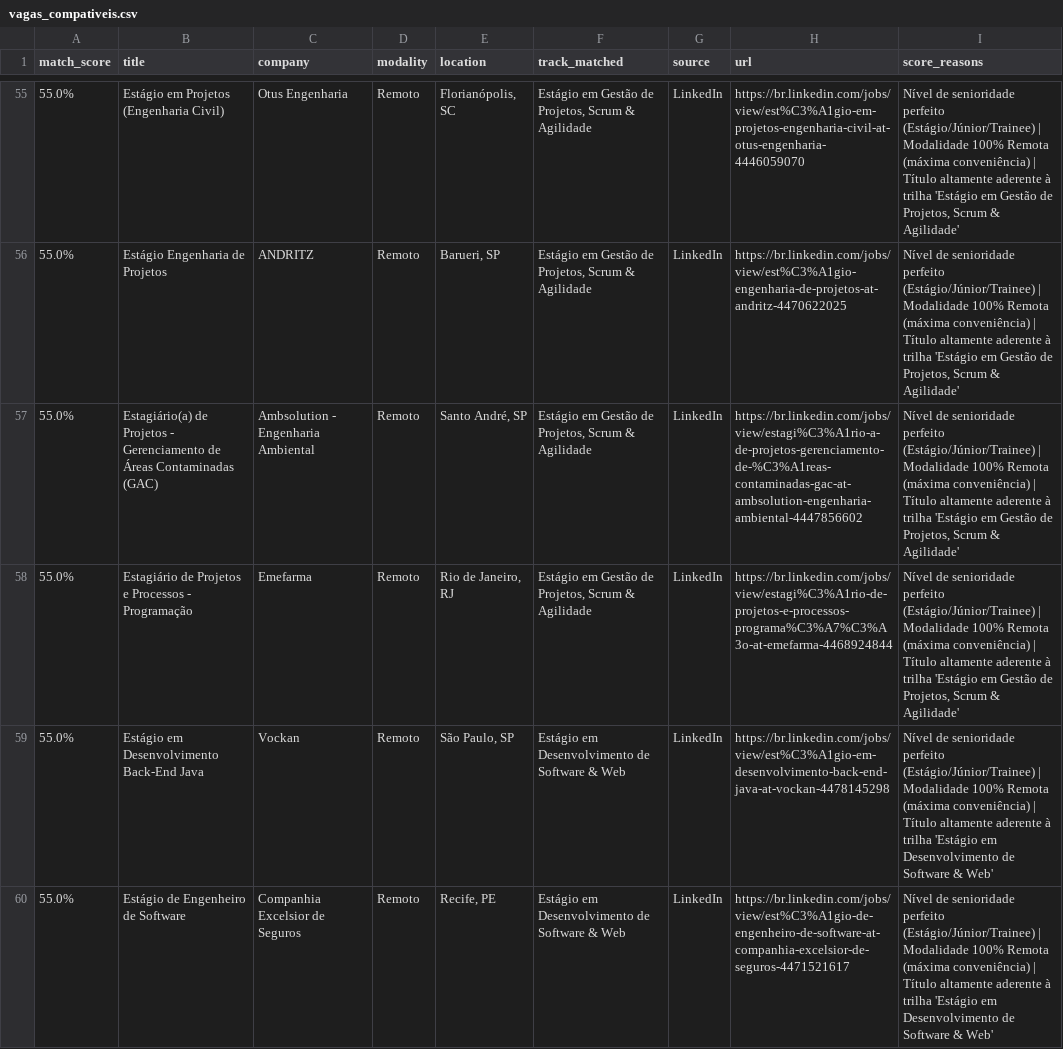
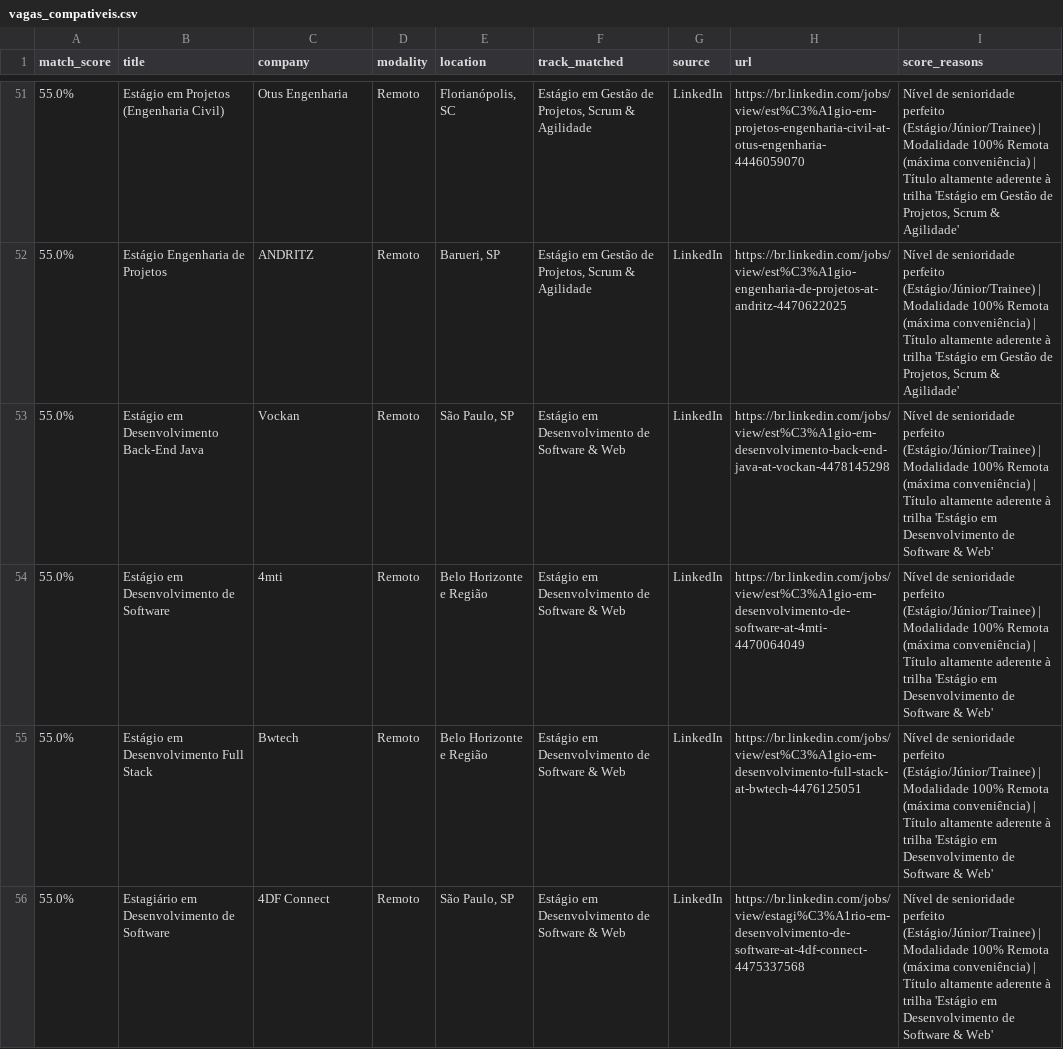
Before and after one commit to Loogan23/LoganJobRadar, a CSV file: output/vagas_compativeis.csv, drawn as a sheet; only a part is shown, gaps mark what is left out; the shorter side is filled out with more unchanged rows; removed rows and columns are numbered as before the commit, all else as after; the diff covers the shown part only; the diff names each change by its address in the sheet, - before the commit and + after, or states it on an @@ line.

```diff
--- a/output/vagas_compativeis.csv
+++ b/output/vagas_compativeis.csv
-row 57: 55.0% | Estagiário(a) de Projetos - Gerenciamento de Áreas Contaminadas (GAC) | Ambsolution - Engenharia Ambiental | Remoto | Santo André, SP | Estágio em Gestão de Projetos, Scrum & Agilidade | LinkedIn | https://br.linkedin.com/jobs/view/estagi%C3%A1rio-a-de-projetos-gerenciamento-de-%C3%A1reas-contaminadas-gac-at-ambsolution-engenharia-ambiental-4447856602 | Nível de senioridade perfeito (Estágio/Júnior/Trainee) | Modalidade 100% Remota (máxima conveniência) | Título altamente aderente à trilha 'Estágio em Gestão de Projetos, Scrum & Agilidade'
-row 58: 55.0% | Estagiário de Projetos e Processos - Programação | Emefarma | Remoto | Rio de Janeiro, RJ | Estágio em Gestão de Projetos, Scrum & Agilidade | LinkedIn | https://br.linkedin.com/jobs/view/estagi%C3%A1rio-de-projetos-e-processos-programa%C3%A7%C3%A3o-at-emefarma-4468924844 | Nível de senioridade perfeito (Estágio/Júnior/Trainee) | Modalidade 100% Remota (máxima conveniência) | Título altamente aderente à trilha 'Estágio em Gestão de Projetos, Scrum & Agilidade'
-row 60: 55.0% | Estágio de Engenheiro de Software | Companhia Excelsior de Seguros | Remoto | Recife, PE | Estágio em Desenvolvimento de Software & Web | LinkedIn | https://br.linkedin.com/jobs/view/est%C3%A1gio-de-engenheiro-de-software-at-companhia-excelsior-de-seguros-4471521617 | Nível de senioridade perfeito (Estágio/Júnior/Trainee) | Modalidade 100% Remota (máxima conveniência) | Título altamente aderente à trilha 'Estágio em Desenvolvimento de Software & Web'
```
Also changed, not shown: 1 added row, 8 removed rows, 4 moved rows and 6 edited cells elsewhere in this file, 1 other file.
